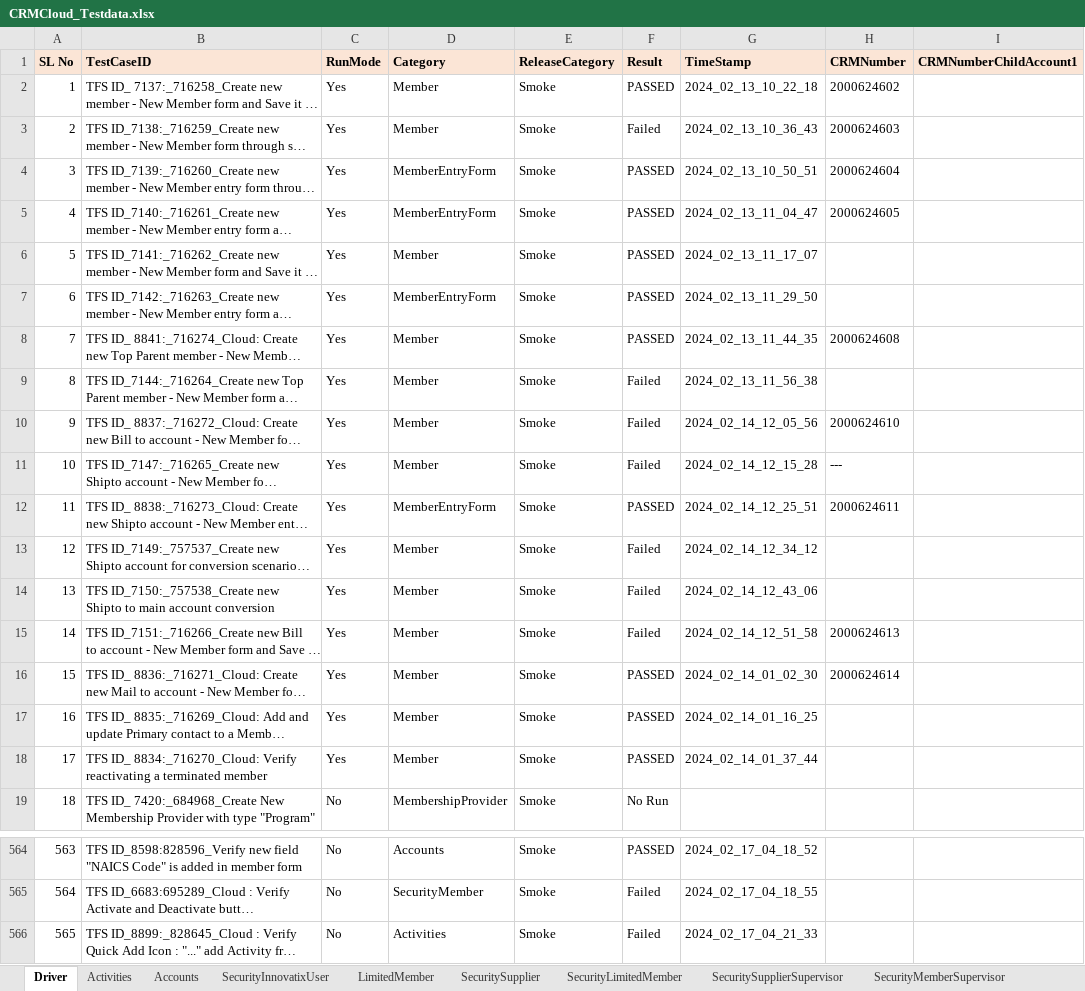
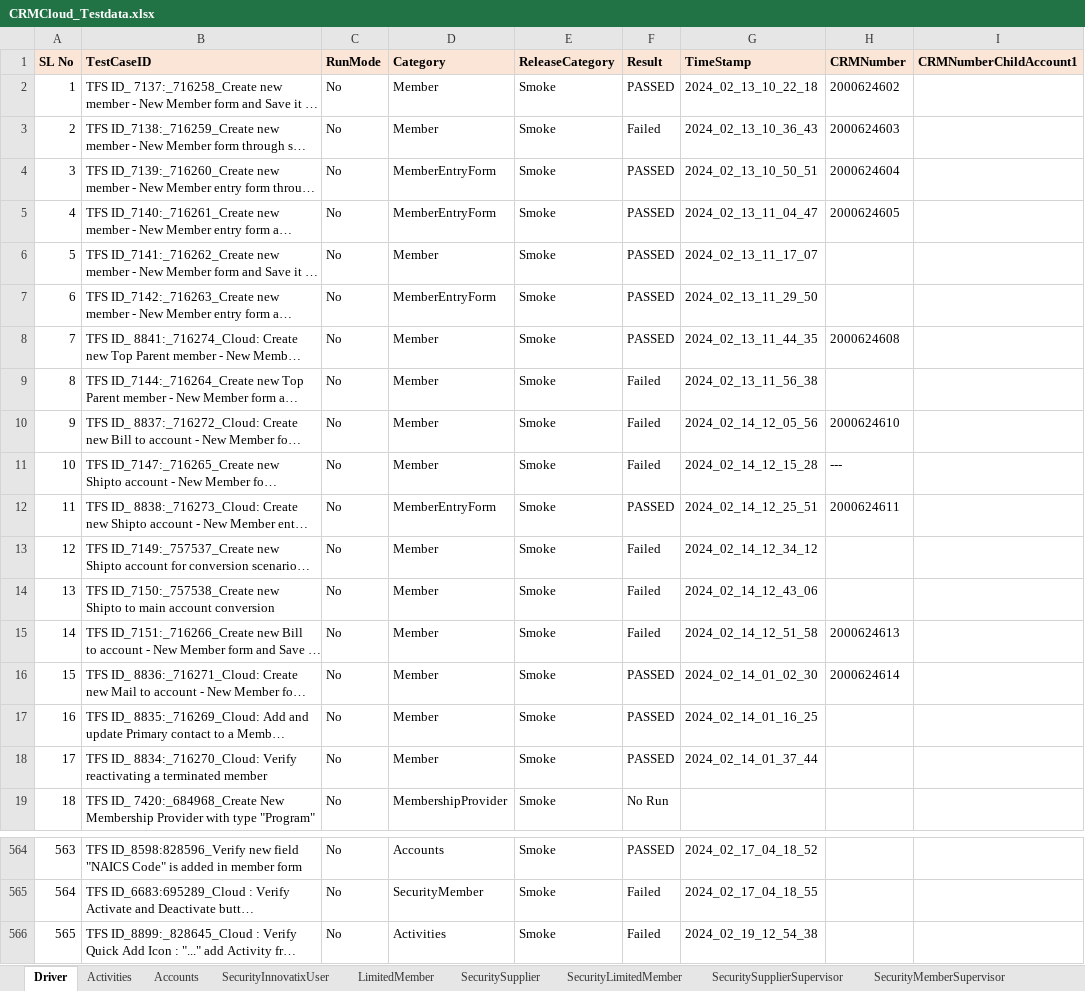
Before and after one commit to FaridhahN/Dynamics_CRM_Cloud_2023_Wave1, an Excel workbook: data/CRMCloud_Testdata.xlsx, sheet Driver, drawn as a sheet; only a part is shown, gaps mark what is left out; long unchanged cells end in …; values as stored, in another font and other column widths than the file's, no borders; the diff covers the shown part only; the diff names each change by its address in the sheet, - before the commit and + after, or states it on an @@ line.

```diff
--- a/data/CRMCloud_Testdata.xlsx (sheet Driver)
+++ b/data/CRMCloud_Testdata.xlsx (sheet Driver)
-C2:C18 (RunMode): Yes
+C2:C18 (RunMode): No
-G566 (TimeStamp): 2024_02_17_04_21_33
+G566 (TimeStamp): 2024_02_19_12_54_38
```
Also changed, not shown: 8 edited cells elsewhere in this sheet, sheet Activities, 2 other files.
